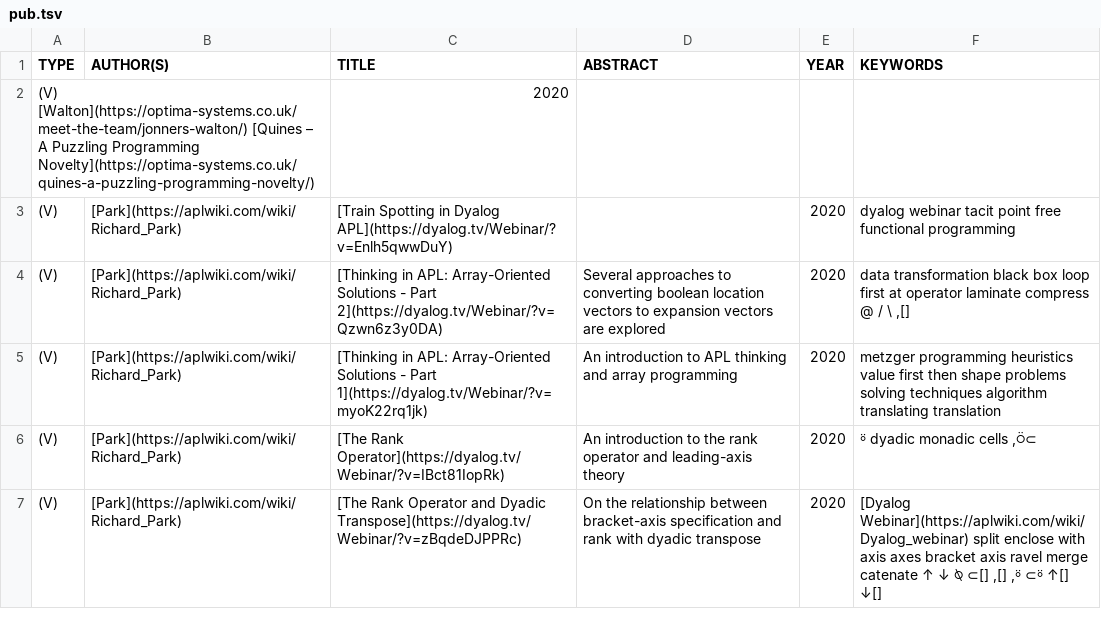
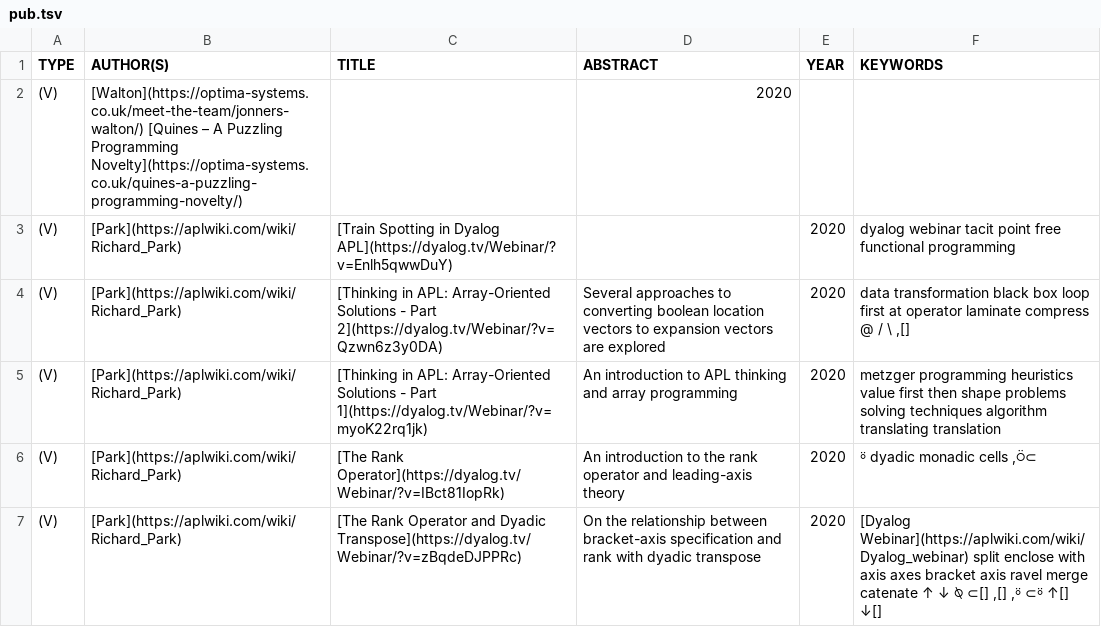
Before and after one commit to NoahCristino/aplcart, a TSV file: pub/pub.tsv, drawn as a sheet; only a part is shown.

Commit message:
Fixed indentation

```diff
--- a/pub/pub.tsv
+++ b/pub/pub.tsv
@@ -1,3 +1,3 @@
 TYPE	AUTHOR(S)	TITLE	ABSTRACT	YEAR	KEYWORDS
-(V) [Walton](https://optima-systems.co.uk/meet-the-team/jonners-walton/) [Quines – A Puzzling Programming Novelty](https://optima-systems.co.uk/quines-a-puzzling-programming-novelty/)		2020
+(V)	[Walton](https://optima-systems.co.uk/meet-the-team/jonners-walton/) [Quines – A Puzzling Programming Novelty](https://optima-systems.co.uk/quines-a-puzzling-programming-novelty/)		2020
 (V)	[Park](https://aplwiki.com/wiki/Richard_Park)	[Train Spotting in Dyalog APL](https://dyalog.tv/Webinar/?v=Enlh5qwwDuY)		2020	dyalog webinar tacit point free functional programming
```
